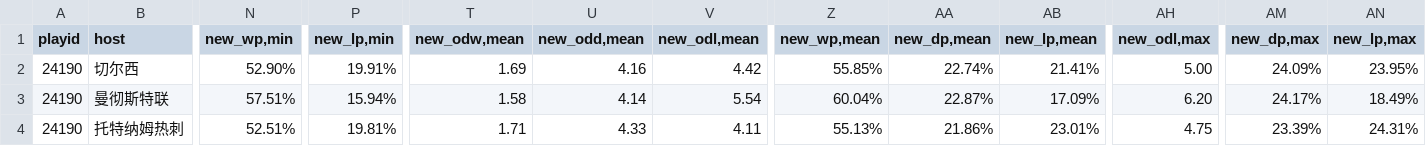
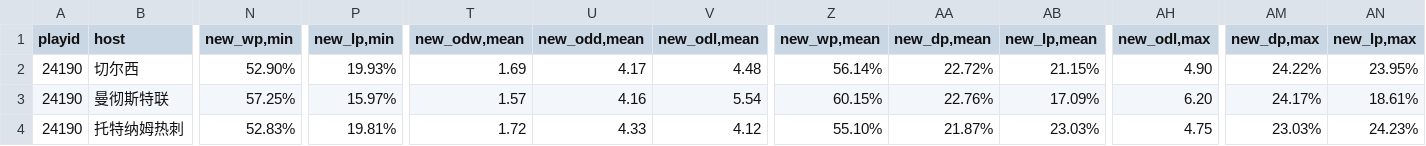
Before and after one commit to ipdisabled/fetch_data, a CSV file: next_match_odds.csv, drawn as a sheet; only a part is shown, gaps mark what is left out; the diff covers the shown part only; the diff names each change by its address in the sheet, - before the commit and + after, or states it on an @@ line.

```diff
--- a/next_match_odds.csv
+++ b/next_match_odds.csv
-P2 (new_lp,min): 19.91%
+P2 (new_lp,min): 19.93%
-U2 (new_odd,mean): 4.16
+U2 (new_odd,mean): 4.17
-V2 (new_odl,mean): 4.42
+V2 (new_odl,mean): 4.48
-Z2 (new_wp,mean): 55.85%
+Z2 (new_wp,mean): 56.14%
-AA2 (new_dp,mean): 22.74%
+AA2 (new_dp,mean): 22.72%
-AB2 (new_lp,mean): 21.41%
+AB2 (new_lp,mean): 21.15%
-AH2 (new_odl,max): 5.00
+AH2 (new_odl,max): 4.90
-AM2 (new_dp,max): 24.09%
+AM2 (new_dp,max): 24.22%
-N3 (new_wp,min): 57.51%
+N3 (new_wp,min): 57.25%
-P3 (new_lp,min): 15.94%
+P3 (new_lp,min): 15.97%
-T3 (new_odw,mean): 1.58
+T3 (new_odw,mean): 1.57
-U3 (new_odd,mean): 4.14
+U3 (new_odd,mean): 4.16
-Z3 (new_wp,mean): 60.04%
+Z3 (new_wp,mean): 60.15%
-AA3 (new_dp,mean): 22.87%
+AA3 (new_dp,mean): 22.76%
-AN3 (new_lp,max): 18.49%
+AN3 (new_lp,max): 18.61%
-N4 (new_wp,min): 52.51%
+N4 (new_wp,min): 52.83%
-T4 (new_odw,mean): 1.71
+T4 (new_odw,mean): 1.72
-V4 (new_odl,mean): 4.11
+V4 (new_odl,mean): 4.12
-Z4 (new_wp,mean): 55.13%
+Z4 (new_wp,mean): 55.10%
-AA4 (new_dp,mean): 21.86%
+AA4 (new_dp,mean): 21.87%
-AB4 (new_lp,mean): 23.01%
+AB4 (new_lp,mean): 23.03%
-AM4 (new_dp,max): 23.39%
+AM4 (new_dp,max): 23.03%
-AN4 (new_lp,max): 24.31%
+AN4 (new_lp,max): 24.23%
```
Also changed, not shown: 89 edited cells elsewhere in this file, next_match_sj.csv, train_match_sj.csv, 1 other file.
